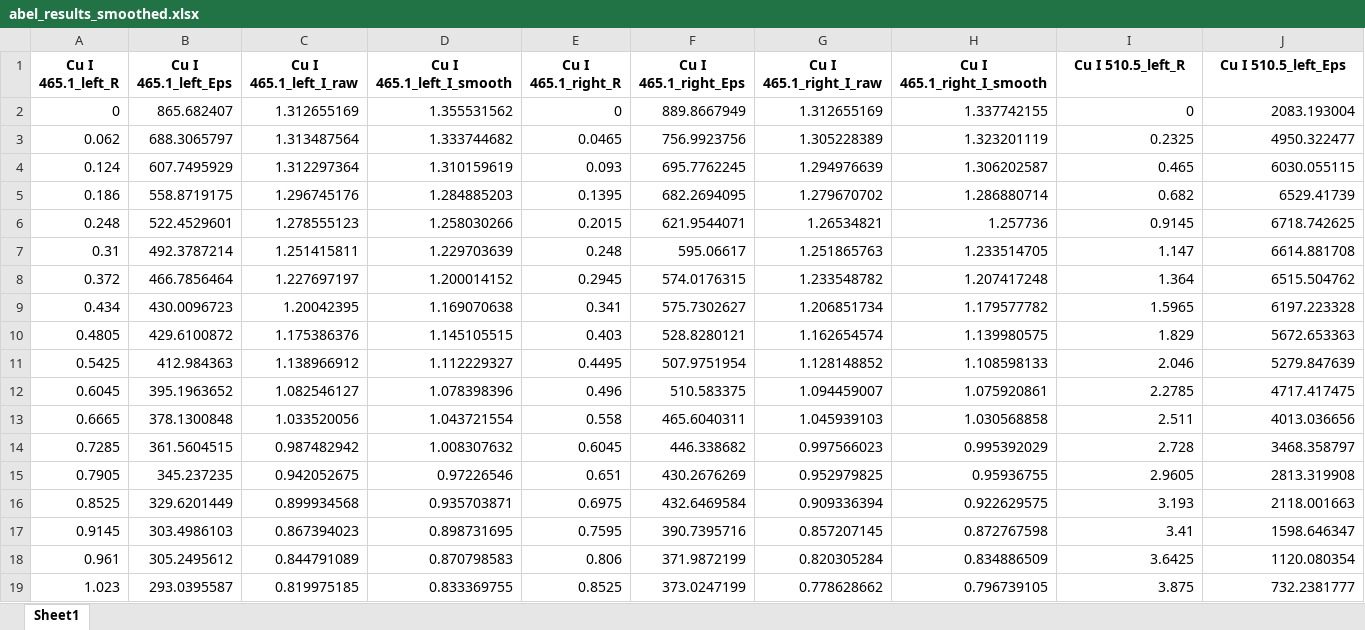
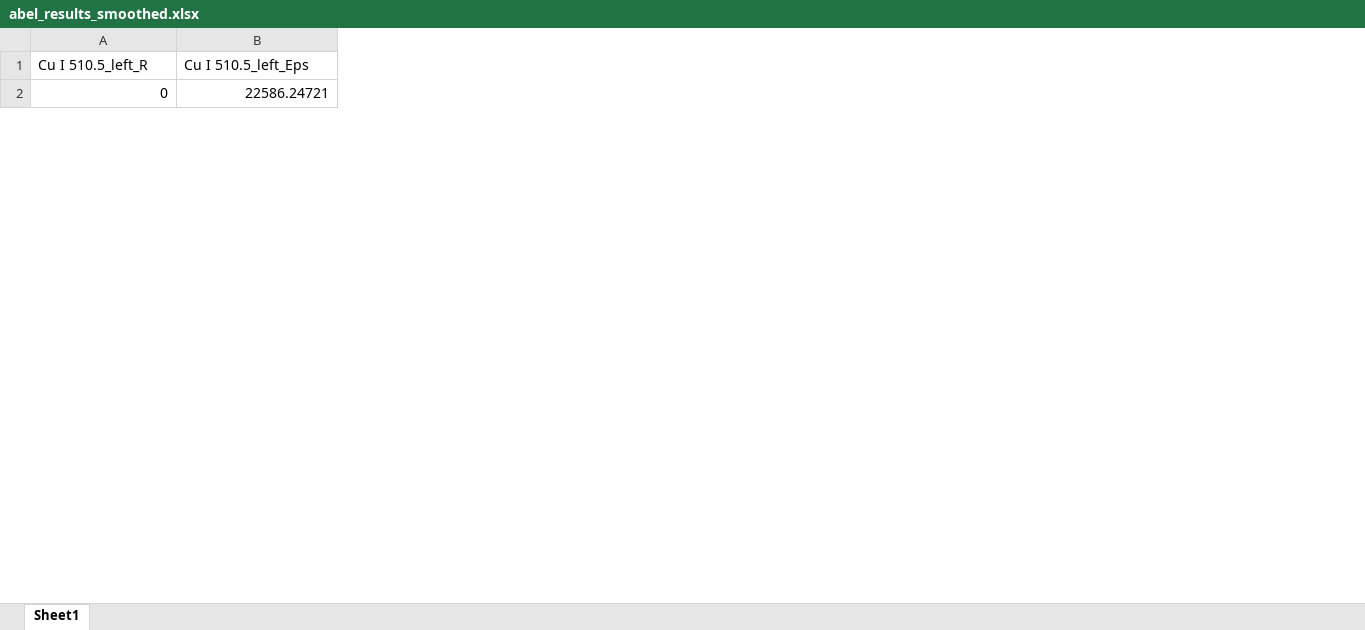
Before and after one commit to vledomled/ImageProc, an Excel workbook: results/abel_results_smoothed.xlsx, sheet Sheet1, drawn as a sheet; only a part is shown; values as stored, in another font and other column widths than the file's, no borders; removed rows and columns are numbered as before the commit, all else as after; rows hold the shown columns only; the diff covers the shown part only; the diff names each change by its address in the sheet, - before the commit and + after, or states it on an @@ line.

```diff
--- a/results/abel_results_smoothed.xlsx (sheet Sheet1)
+++ b/results/abel_results_smoothed.xlsx (sheet Sheet1)
-column A (Cu I 465.1_left_R), row 2: 0
-column B (Cu I 465.1_left_Eps), row 2: 865.682407
-column C (Cu I 465.1_left_I_raw), row 2: 1.312655169
-column D (Cu I 465.1_left_I_smooth), row 2: 1.355531562
-column E (Cu I 465.1_right_R), row 2: 0
-column F (Cu I 465.1_right_Eps), row 2: 889.8667949
-column G (Cu I 465.1_right_I_raw), row 2: 1.312655169
-column H (Cu I 465.1_right_I_smooth), row 2: 1.337742155
@@ A1:B1 bold: on → off, alignment: center → left @@
-B2 (Cu I 510.5_left_Eps): 2083.193004
+B2 (Cu I 510.5_left_Eps): 22586.24721
-row 3: 0.062 | 688.3065797 | 1.313487564 | 1.333744682 | 0.0465 | 756.9923756 | 1.305228389 | 1.323201119 | 0.2325 | 4950.322477
-row 4: 0.124 | 607.7495929 | 1.312297364 | 1.310159619 | 0.093 | 695.7762245 | 1.294976639 | 1.306202587 | 0.465 | 6030.055115
-row 5: 0.186 | 558.8719175 | 1.296745176 | 1.284885203 | 0.1395 | 682.2694095 | 1.279670702 | 1.286880714 | 0.682 | 6529.41739
-row 6: 0.248 | 522.4529601 | 1.278555123 | 1.258030266 | 0.2015 | 621.9544071 | 1.26534821 | 1.257736 | 0.9145 | 6718.742625
-row 7: 0.31 | 492.3787214 | 1.251415811 | 1.229703639 | 0.248 | 595.06617 | 1.251865763 | 1.233514705 | 1.147 | 6614.881708
-row 8: 0.372 | 466.7856464 | 1.227697197 | 1.200014152 | 0.2945 | 574.0176315 | 1.233548782 | 1.207417248 | 1.364 | 6515.504762
-row 9: 0.434 | 430.0096723 | 1.20042395 | 1.169070638 | 0.341 | 575.7302627 | 1.206851734 | 1.179577782 | 1.5965 | 6197.223328
-row 10: 0.4805 | 429.6100872 | 1.175386376 | 1.145105515 | 0.403 | 528.8280121 | 1.162654574 | 1.139980575 | 1.829 | 5672.653363
-row 11: 0.5425 | 412.984363 | 1.138966912 | 1.112229327 | 0.4495 | 507.9751954 | 1.128148852 | 1.108598133 | 2.046 | 5279.847639
-row 12: 0.6045 | 395.1963652 | 1.082546127 | 1.078398396 | 0.496 | 510.583375 | 1.094459007 | 1.075920861 | 2.2785 | 4717.417475
-row 13: 0.6665 | 378.1300848 | 1.033520056 | 1.043721554 | 0.558 | 465.6040311 | 1.045939103 | 1.030568858 | 2.511 | 4013.036656
-row 14: 0.7285 | 361.5604515 | 0.987482942 | 1.008307632 | 0.6045 | 446.338682 | 0.997566023 | 0.995392029 | 2.728 | 3468.358797
-row 15: 0.7905 | 345.237235 | 0.942052675 | 0.97226546 | 0.651 | 430.2676269 | 0.952979825 | 0.95936755 | 2.9605 | 2813.319908
-row 16: 0.8525 | 329.6201449 | 0.899934568 | 0.935703871 | 0.6975 | 432.6469584 | 0.909336394 | 0.922629575 | 3.193 | 2118.001663
-row 17: 0.9145 | 303.4986103 | 0.867394023 | 0.898731695 | 0.7595 | 390.7395716 | 0.857207145 | 0.872767598 | 3.41 | 1598.646347
-row 18: 0.961 | 305.2495612 | 0.844791089 | 0.870798583 | 0.806 | 371.9872199 | 0.820305284 | 0.834886509 | 3.6425 | 1120.080354
-row 19: 1.023 | 293.0395587 | 0.819975185 | 0.833369755 | 0.8525 | 373.0247199 | 0.778628662 | 0.796739105 | 3.875 | 732.2381777
```
Also changed, not shown: 19 added rows, 22 removed rows, 17 edited cells and cell formats elsewhere in this sheet, results/All_spectra_areas.xlsx, results/aligned_results.xlsx, 7 other files.
